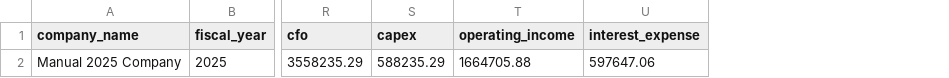
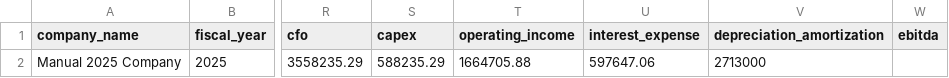
Before and after one commit to Kamend1/corporate_credit_clustering_tool, a CSV file: inputs/model_2025_company.csv, drawn as a sheet; only a part is shown, gaps mark what is left out; the diff names each change by its address in the sheet, - before the commit and + after, or states it on an @@ line.

Commit message:
Update: Engineered src folder with helping files eporting all methods in systematic fashion. Update: Created a config.py file in src in order to manage all model default settings and constants. Result: Achieved decluttered notebooks. Update: Added a PDF report generation

```diff
--- a/inputs/model_2025_company.csv
+++ b/inputs/model_2025_company.csv
+column V (depreciation_amortization), row 2: 2713000
+column W (ebitda), empty
```
Also changed, not shown: 17 other files.
